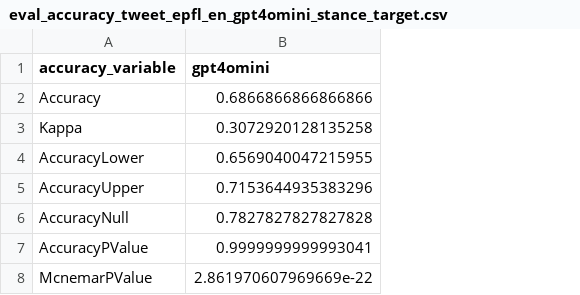
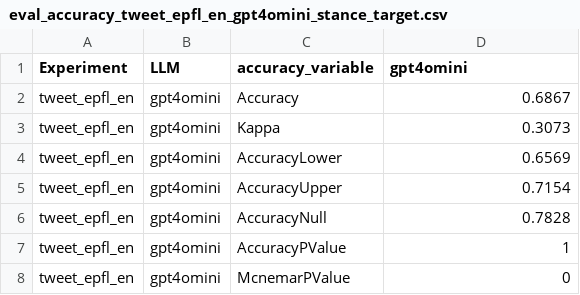
Before and after one commit to digitalepidemiologylab/llm_benchmarking, a CSV file: data/evaluation/eval_accuracy_tweet_epfl_en_gpt4omini_stance_target.csv, drawn as a sheet; addresses are those after the commit; the diff names each change by its address in the sheet, - before the commit and + after, or states it on an @@ line.

```diff
--- a/data/evaluation/eval_accuracy_tweet_epfl_en_gpt4omini_stance_target.csv
+++ b/data/evaluation/eval_accuracy_tweet_epfl_en_gpt4omini_stance_target.csv
+column A (Experiment), rows 2-8: all tweet_epfl_en
+column B (LLM), rows 2-8: all gpt4omini
-D2 (gpt4omini): 0.6866866866866866
+D2 (gpt4omini): 0.6867
-D3 (gpt4omini): 0.3072920128135258
+D3 (gpt4omini): 0.3073
-D4 (gpt4omini): 0.6569040047215955
+D4 (gpt4omini): 0.6569
-D5 (gpt4omini): 0.7153644935383296
+D5 (gpt4omini): 0.7154
-D6 (gpt4omini): 0.7827827827827828
+D6 (gpt4omini): 0.7828
-D7 (gpt4omini): 0.9999999999993041
+D7 (gpt4omini): 1
-D8 (gpt4omini): 2.861970607969669e-22
+D8 (gpt4omini): 0
```
Also changed, not shown: data/datasets/Babycenter_adverse_reactions_cleaned_anonymised.csv, data/evaluation/eval_stats_tweet_epfl_en_gpt4omini_stance_target.csv, 20 other files.
